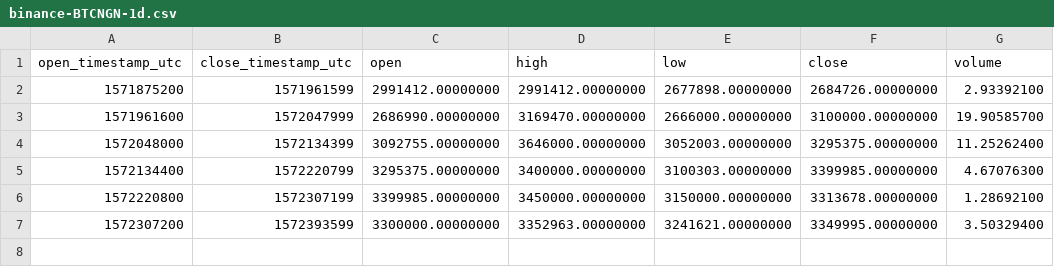
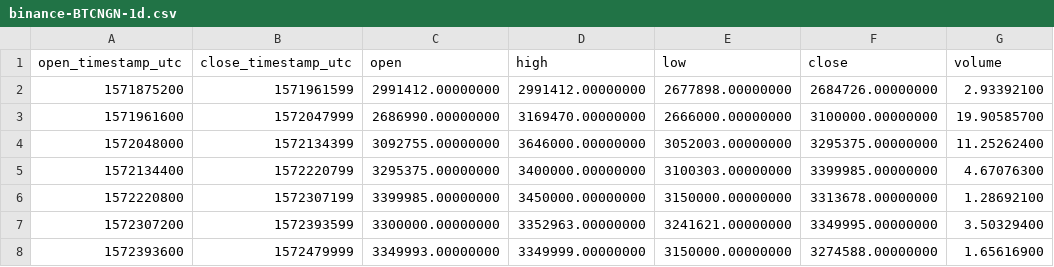
Before and after one commit to cryptobigbro/binance-BTCNGN, a CSV file: binance-BTCNGN-1d.csv, drawn as a sheet.

```diff
--- a/binance-BTCNGN-1d.csv
+++ b/binance-BTCNGN-1d.csv
@@ -7 +7,2 @@ open_timestamp_utc,close_timestamp_utc,open,high,low,close,volume
 1572307200,1572393599,3300000.00000000,3352963.00000000,3241621.00000000,3349995.00000000,3.50329400
+1572393600,1572479999,3349993.00000000,3349999.00000000,3150000.00000000,3274588.00000000,1.65616900
```
Also changed, not shown: binance-BTCNGN-1h.csv, 2 other files.
